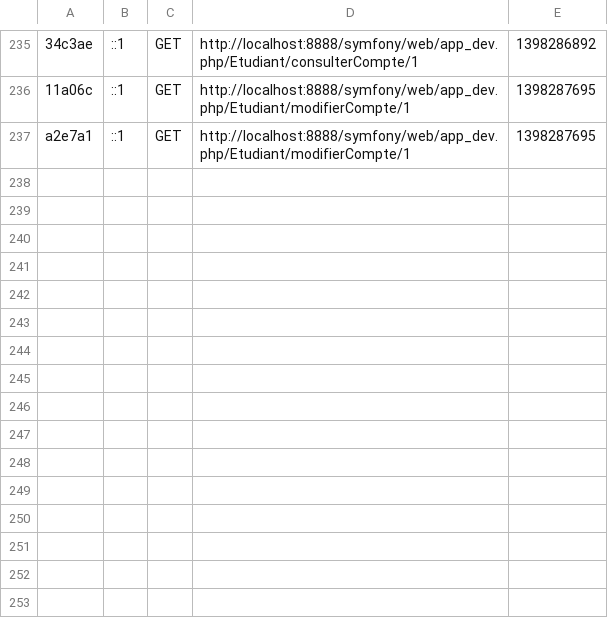
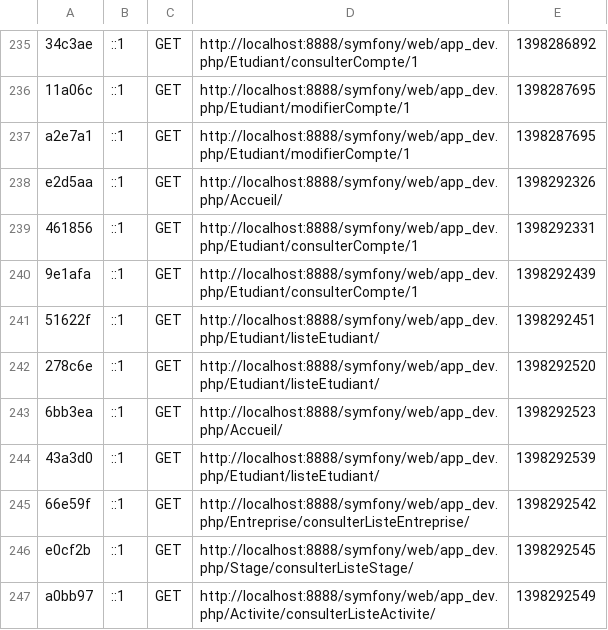
Before and after one commit to MaxenceBures/Symfony, a CSV file: app/cache/dev/profiler/index.csv, drawn as a sheet; only a part is shown, gaps mark what is left out; the diff names each change by its address in the sheet, - before the commit and + after, or states it on an @@ line.

```diff
--- a/app/cache/dev/profiler/index.csv
+++ b/app/cache/dev/profiler/index.csv
+row 238: e2d5aa | ::1 | GET | http://localhost:8888/symfony/web/app_dev.php/Accueil/ | 1398292326
+row 239: 461856 | ::1 | GET | http://localhost:8888/symfony/web/app_dev.php/Etudiant/consulterCompte/1 | 1398292331
+row 240: 9e1afa | ::1 | GET | http://localhost:8888/symfony/web/app_dev.php/Etudiant/consulterCompte/1 | 1398292439
+row 241: 51622f | ::1 | GET | http://localhost:8888/symfony/web/app_dev.php/Etudiant/listeEtudiant/ | 1398292451
+row 242: 278c6e | ::1 | GET | http://localhost:8888/symfony/web/app_dev.php/Etudiant/listeEtudiant/ | 1398292520
+row 243: 6bb3ea | ::1 | GET | http://localhost:8888/symfony/web/app_dev.php/Accueil/ | 1398292523
+row 244: 43a3d0 | ::1 | GET | http://localhost:8888/symfony/web/app_dev.php/Etudiant/listeEtudiant/ | 1398292539
+row 245: 66e59f | ::1 | GET | http://localhost:8888/symfony/web/app_dev.php/Entreprise/consulterListeEntreprise/ | 1398292542
+row 246: e0cf2b | ::1 | GET | http://localhost:8888/symfony/web/app_dev.php/Stage/consulterListeStage/ | 1398292545
+row 247: a0bb97 | ::1 | GET | http://localhost:8888/symfony/web/app_dev.php/Activite/consulterListeActivite/ | 1398292549
```
Also changed, not shown: 19 other files.
